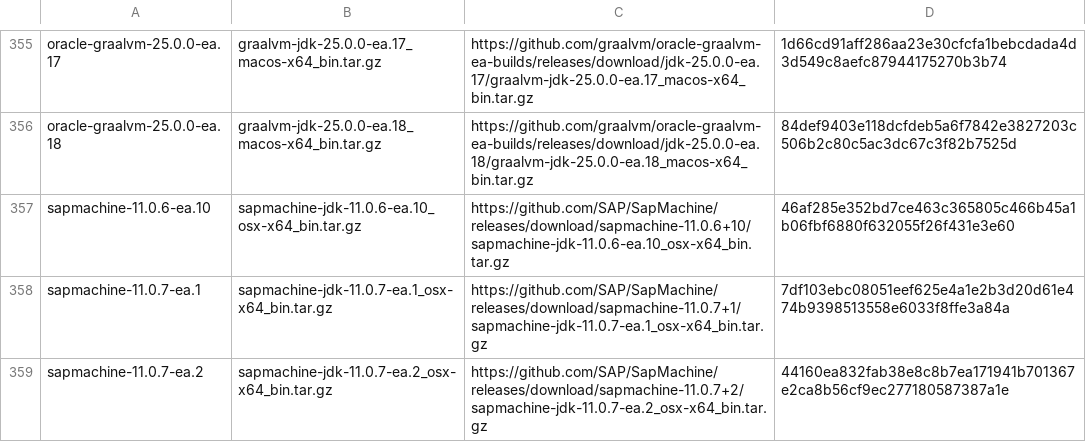
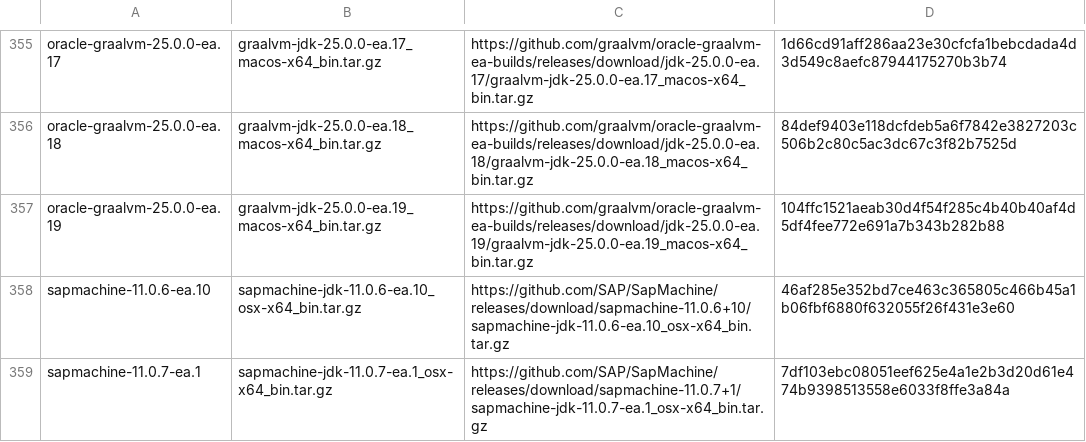
Before and after one commit to halcyon/asdf-java, a TSV file: data/jdk-macosx-x86_64-ea.tsv, drawn as a sheet; only a part is shown, gaps mark what is left out; the shorter side is filled out with more unchanged rows; the diff names each change by its address in the sheet, - before the commit and + after, or states it on an @@ line.

```diff
--- a/data/jdk-macosx-x86_64-ea.tsv
+++ b/data/jdk-macosx-x86_64-ea.tsv
+row 357: oracle-graalvm-25.0.0-ea.19 | graalvm-jdk-25.0.0-ea.19_macos-x64_bin.tar.gz | https://github.com/graalvm/oracle-graalvm-ea-builds/releases/download/jdk-25.0.0-ea.19/graalvm-jdk-25.0.0-ea.19_macos-x64_bin.tar.gz | 104ffc1521aeab30d4f54f285c4b40b40af4d5df4fee772e691a7b343b282b88
```
Also changed, not shown: data/jdk-linux-aarch64-ea.tsv, data/jdk-linux-x86_64-ea.tsv, 5 other files.
